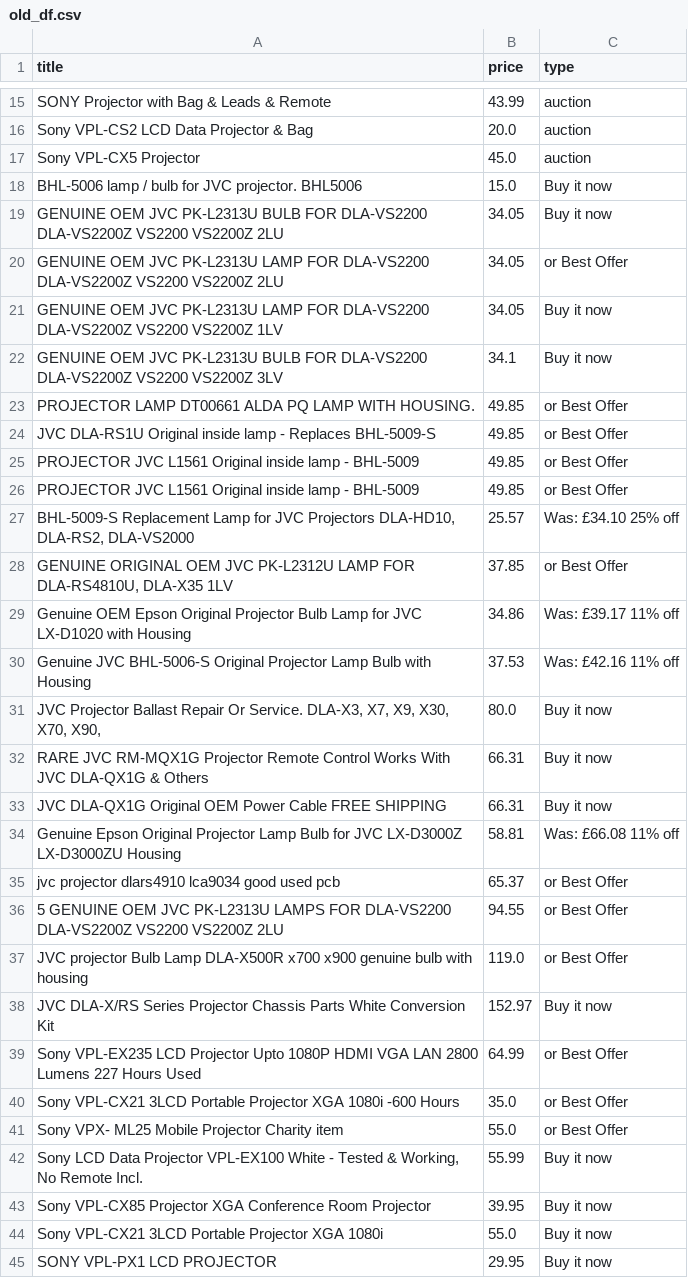
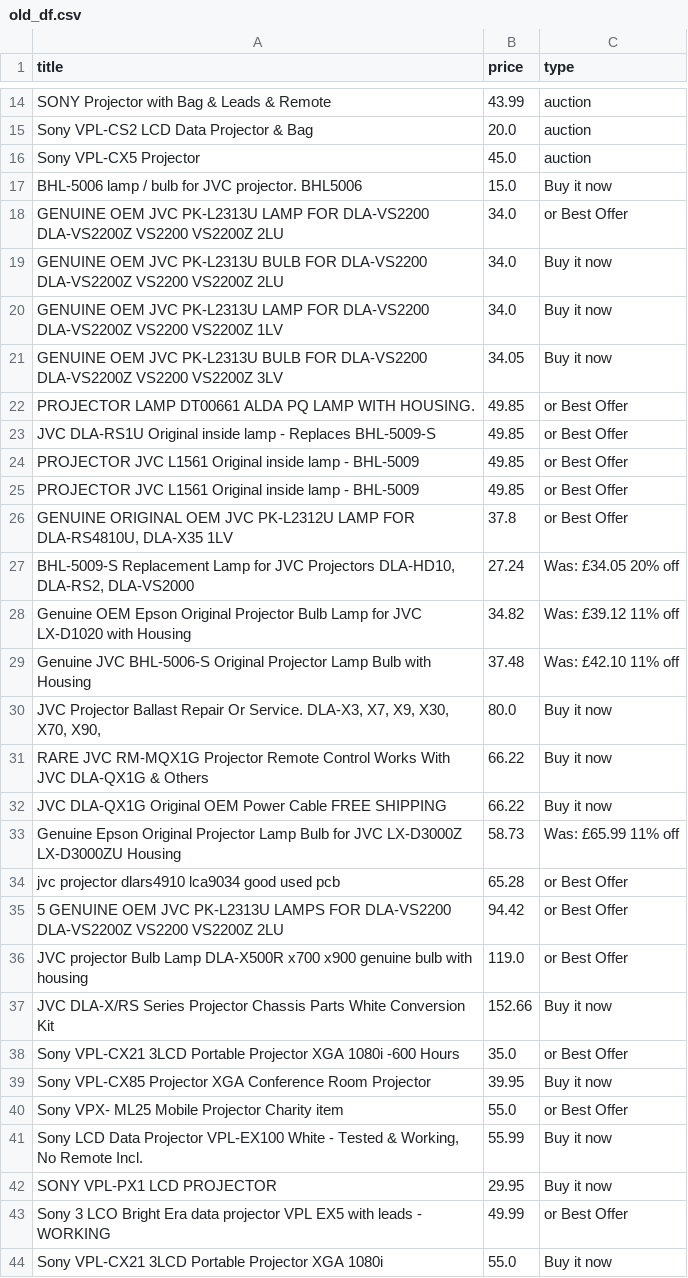
Before and after one commit to LFCottrell/Ebay_JVC, a CSV file: old_df.csv, drawn as a sheet; only a part is shown, gaps mark what is left out; the diff covers the shown part only.

```diff
--- a/old_df.csv
+++ b/old_df.csv
@@ -18,6 +17,6 @@ Sony VPL-CX5 Projector,45.0,auction
 BHL-5006 lamp / bulb for JVC projector. BHL5006,15.0,Buy it now
-GENUINE OEM JVC PK-L2313U BULB FOR DLA-VS2200 DLA-VS2200Z VS2200 VS2200Z 2LU,34.05,Buy it now
-GENUINE OEM JVC PK-L2313U LAMP FOR DLA-VS2200 DLA-VS2200Z VS2200 VS2200Z 2LU,34.05,or Best Offer
-GENUINE OEM JVC PK-L2313U LAMP FOR DLA-VS2200 DLA-VS2200Z VS2200 VS2200Z 1LV,34.05,Buy it now
-GENUINE OEM JVC PK-L2313U BULB FOR DLA-VS2200 DLA-VS2200Z VS2200 VS2200Z 3LV,34.1,Buy it now
+GENUINE OEM JVC PK-L2313U LAMP FOR DLA-VS2200 DLA-VS2200Z VS2200 VS2200Z 2LU,34.0,or Best Offer
+GENUINE OEM JVC PK-L2313U BULB FOR DLA-VS2200 DLA-VS2200Z VS2200 VS2200Z 2LU,34.0,Buy it now
+GENUINE OEM JVC PK-L2313U LAMP FOR DLA-VS2200 DLA-VS2200Z VS2200 VS2200Z 1LV,34.0,Buy it now
+GENUINE OEM JVC PK-L2313U BULB FOR DLA-VS2200 DLA-VS2200Z VS2200 VS2200Z 3LV,34.05,Buy it now
 PROJECTOR LAMP DT00661 ALDA PQ LAMP WITH HOUSING.,49.85,or Best Offer
@@ -26,20 +25,20 @@ PROJECTOR JVC L1561 Original inside lamp - BHL-5009,49.85,or Best Offer
 PROJECTOR JVC L1561 Original inside lamp - BHL-5009,49.85,or Best Offer
-"BHL-5009-S Replacement Lamp for JVC Projectors DLA-HD10, DLA-RS2, DLA-VS2000",25.57,Was: £34.10  25% off
-"GENUINE ORIGINAL OEM JVC PK-L2312U LAMP FOR DLA-RS4810U, DLA-X35 1LV",37.85,or Best Offer
-Genuine OEM Epson Original Projector Bulb Lamp for JVC LX-D1020 with Housing,34.86,Was: £39.17  11% off
-Genuine JVC BHL-5006-S Original Projector Lamp Bulb with Housing,37.53,Was: £42.16  11% off
+"GENUINE ORIGINAL OEM JVC PK-L2312U LAMP FOR DLA-RS4810U, DLA-X35 1LV",37.8,or Best Offer
+"BHL-5009-S Replacement Lamp for JVC Projectors DLA-HD10, DLA-RS2, DLA-VS2000",27.24,Was: £34.05  20% off
+Genuine OEM Epson Original Projector Bulb Lamp for JVC LX-D1020 with Housing,34.82,Was: £39.12  11% off
+Genuine JVC BHL-5006-S Original Projector Lamp Bulb with Housing,37.48,Was: £42.10  11% off
 "JVC Projector Ballast Repair Or Service. DLA-X3, X7,  X9, X30, X70, X90,",80.0,Buy it now
-RARE JVC RM-MQX1G Projector Remote Control Works With JVC DLA-QX1G & Others,66.31,Buy it now
-JVC DLA-QX1G Original OEM Power Cable FREE SHIPPING,66.31,Buy it now
-Genuine Epson Original Projector Lamp Bulb for JVC LX-D3000Z LX-D3000ZU Housing,58.81,Was: £66.08  11% off
-jvc projector dlars4910 lca9034 good used pcb,65.37,or Best Offer
-5 GENUINE OEM JVC PK-L2313U LAMPS FOR DLA-VS2200 DLA-VS2200Z VS2200 VS2200Z 2LU,94.55,or Best Offer
+RARE JVC RM-MQX1G Projector Remote Control Works With JVC DLA-QX1G & Others,66.22,Buy it now
+JVC DLA-QX1G Original OEM Power Cable FREE SHIPPING,66.22,Buy it now
+Genuine Epson Original Projector Lamp Bulb for JVC LX-D3000Z LX-D3000ZU Housing,58.73,Was: £65.99  11% off
+jvc projector dlars4910 lca9034 good used pcb,65.28,or Best Offer
+5 GENUINE OEM JVC PK-L2313U LAMPS FOR DLA-VS2200 DLA-VS2200Z VS2200 VS2200Z 2LU,94.42,or Best Offer
 JVC projector Bulb Lamp DLA-X500R x700 x900 genuine bulb with housing,119.0,or Best Offer
-JVC DLA-X/RS Series Projector Chassis Parts White Conversion Kit,152.97,Buy it now
-Sony VPL-EX235 LCD Projector Upto 1080P HDMI VGA LAN 2800 Lumens 227 Hours Used,64.99,or Best Offer
+JVC DLA-X/RS Series Projector Chassis Parts White Conversion Kit,152.66,Buy it now
 Sony VPL-CX21 3LCD Portable Projector XGA 1080i -600 Hours,35.0,or Best Offer
+Sony VPL-CX85 Projector  XGA Conference Room Projector,39.95,Buy it now
 Sony VPX- ML25 Mobile Projector Charity item,55.0,or Best Offer
 "Sony LCD Data Projector VPL-EX100 White - Tested & Working, No Remote Incl.",55.99,Buy it now
-Sony VPL-CX85 Projector  XGA Conference Room Projector,39.95,Buy it now
+SONY VPL-PX1 LCD PROJECTOR,29.95,Buy it now
+Sony 3 LCO Bright Era data projector VPL EX5 with leads - WORKING,49.99,or Best Offer
 Sony VPL-CX21 3LCD Portable Projector XGA 1080i,55.0,Buy it now
-SONY VPL-PX1 LCD PROJECTOR,29.95,Buy it now
```
Also changed, not shown: 6 added rows, 7 removed rows, 16 moved rows and 4 edited cells elsewhere in this file, new_df.csv, output_auction.csv, 1 other file.
